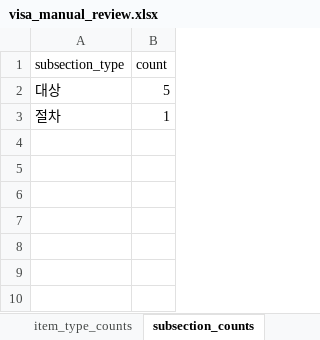
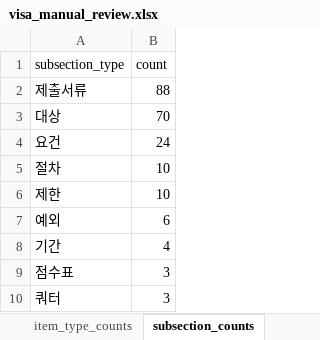
Before and after one commit to jhkim0602/-Vizabridge-IT-AI-, an Excel workbook: output/review/visa_manual_review.xlsx, sheet subsection_counts, drawn as a sheet; values as stored, in another font and other column widths than the file's, no borders; addresses are those after the commit; the diff names each change by its address in the sheet, - before the commit and + after, or states it on an @@ line.

```diff
--- a/output/review/visa_manual_review.xlsx (sheet subsection_counts)
+++ b/output/review/visa_manual_review.xlsx (sheet subsection_counts)
+row 2: 제출서류 | 88
-B3 (count): 5
+B3 (count): 70
+row 4: 요건 | 24
-B5 (count): 1
+B5 (count): 10
+row 6: 제한 | 10
+row 7: 예외 | 6
+row 8: 기간 | 4
+row 9: 점수표 | 3
+row 10: 쿼터 | 3
```
Also changed, not shown: sheet all_rows_with_flags, sheet review_candidates, sheet field_fill_rates, sheet code_counts, sheet petition_counts, sheet item_type_counts, 1 more sheet, output/review/stay_manual_review.xlsx, 18 other files.
